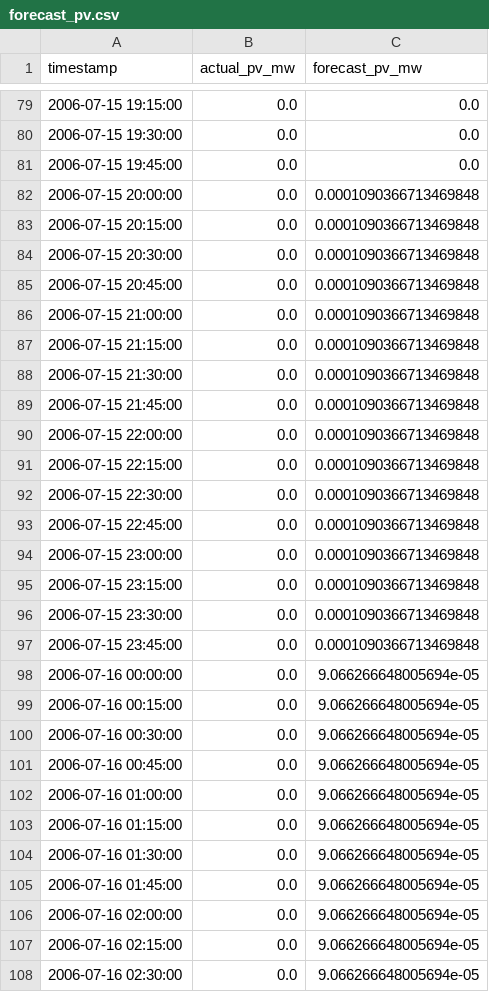
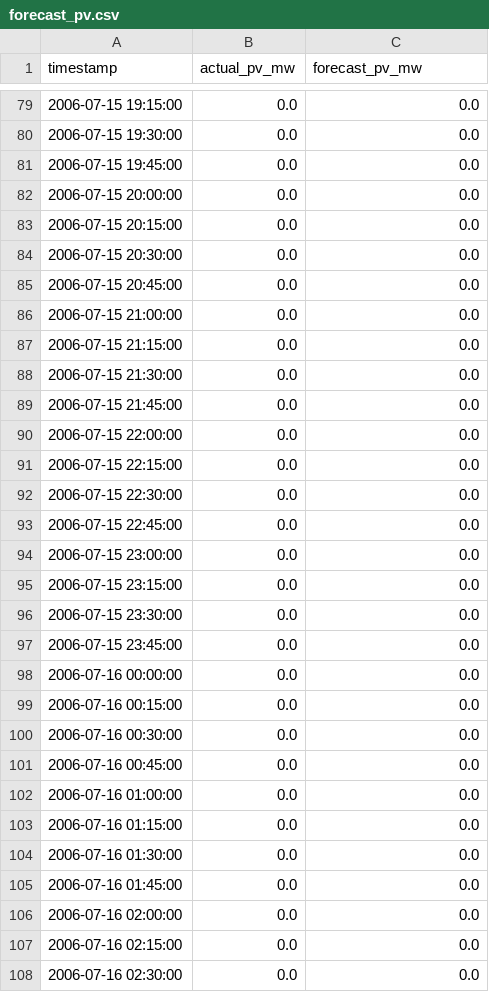
Before and after one commit to isahan78/microgrid-autopilot, a CSV file: data_processed/forecast_pv.csv, drawn as a sheet; only a part is shown, gaps mark what is left out; the diff covers the shown part only.

```diff
--- a/data_processed/forecast_pv.csv
+++ b/data_processed/forecast_pv.csv
@@ -81,28 +81,28 @@ timestamp,actual_pv_mw,forecast_pv_mw
 2006-07-15 19:45:00,0.0,0.0
-2006-07-15 20:00:00,0.0,0.0001090366713469848
-2006-07-15 20:15:00,0.0,0.0001090366713469848
-2006-07-15 20:30:00,0.0,0.0001090366713469848
-2006-07-15 20:45:00,0.0,0.0001090366713469848
-2006-07-15 21:00:00,0.0,0.0001090366713469848
-2006-07-15 21:15:00,0.0,0.0001090366713469848
-2006-07-15 21:30:00,0.0,0.0001090366713469848
-2006-07-15 21:45:00,0.0,0.0001090366713469848
-2006-07-15 22:00:00,0.0,0.0001090366713469848
-2006-07-15 22:15:00,0.0,0.0001090366713469848
-2006-07-15 22:30:00,0.0,0.0001090366713469848
-2006-07-15 22:45:00,0.0,0.0001090366713469848
-2006-07-15 23:00:00,0.0,0.0001090366713469848
-2006-07-15 23:15:00,0.0,0.0001090366713469848
-2006-07-15 23:30:00,0.0,0.0001090366713469848
-2006-07-15 23:45:00,0.0,0.0001090366713469848
-2006-07-16 00:00:00,0.0,9.066266648005694e-05
-2006-07-16 00:15:00,0.0,9.066266648005694e-05
-2006-07-16 00:30:00,0.0,9.066266648005694e-05
-2006-07-16 00:45:00,0.0,9.066266648005694e-05
-2006-07-16 01:00:00,0.0,9.066266648005694e-05
-2006-07-16 01:15:00,0.0,9.066266648005694e-05
-2006-07-16 01:30:00,0.0,9.066266648005694e-05
-2006-07-16 01:45:00,0.0,9.066266648005694e-05
-2006-07-16 02:00:00,0.0,9.066266648005694e-05
-2006-07-16 02:15:00,0.0,9.066266648005694e-05
-2006-07-16 02:30:00,0.0,9.066266648005694e-05
+2006-07-15 20:00:00,0.0,0.0
+2006-07-15 20:15:00,0.0,0.0
+2006-07-15 20:30:00,0.0,0.0
+2006-07-15 20:45:00,0.0,0.0
+2006-07-15 21:00:00,0.0,0.0
+2006-07-15 21:15:00,0.0,0.0
+2006-07-15 21:30:00,0.0,0.0
+2006-07-15 21:45:00,0.0,0.0
+2006-07-15 22:00:00,0.0,0.0
+2006-07-15 22:15:00,0.0,0.0
+2006-07-15 22:30:00,0.0,0.0
+2006-07-15 22:45:00,0.0,0.0
+2006-07-15 23:00:00,0.0,0.0
+2006-07-15 23:15:00,0.0,0.0
+2006-07-15 23:30:00,0.0,0.0
+2006-07-15 23:45:00,0.0,0.0
+2006-07-16 00:00:00,0.0,0.0
+2006-07-16 00:15:00,0.0,0.0
+2006-07-16 00:30:00,0.0,0.0
+2006-07-16 00:45:00,0.0,0.0
+2006-07-16 01:00:00,0.0,0.0
+2006-07-16 01:15:00,0.0,0.0
+2006-07-16 01:30:00,0.0,0.0
+2006-07-16 01:45:00,0.0,0.0
+2006-07-16 02:00:00,0.0,0.0
+2006-07-16 02:15:00,0.0,0.0
+2006-07-16 02:30:00,0.0,0.0
```
Also changed, not shown: 152 edited cells elsewhere in this file, data_processed/forecast_load.csv, data_processed/optimization_results.csv, 6 other files.
